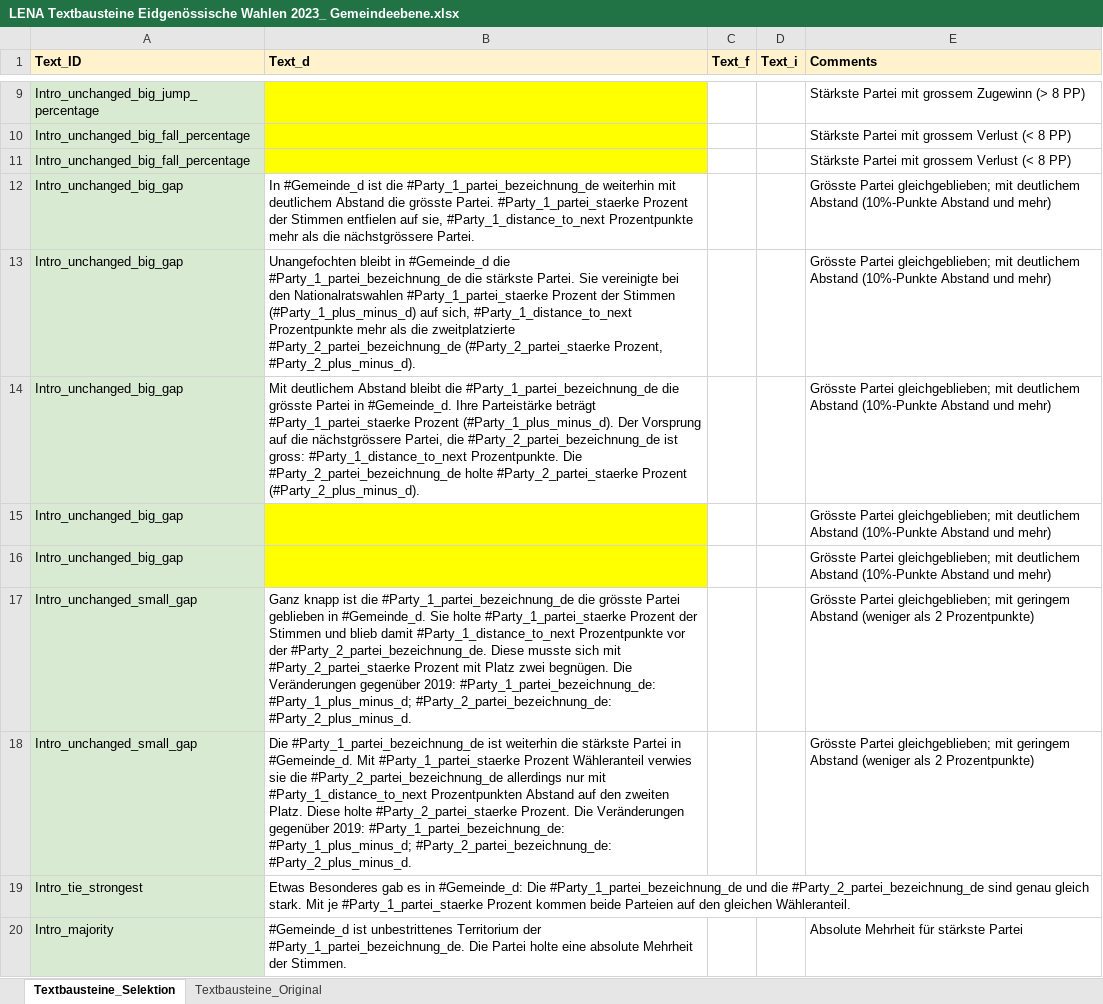
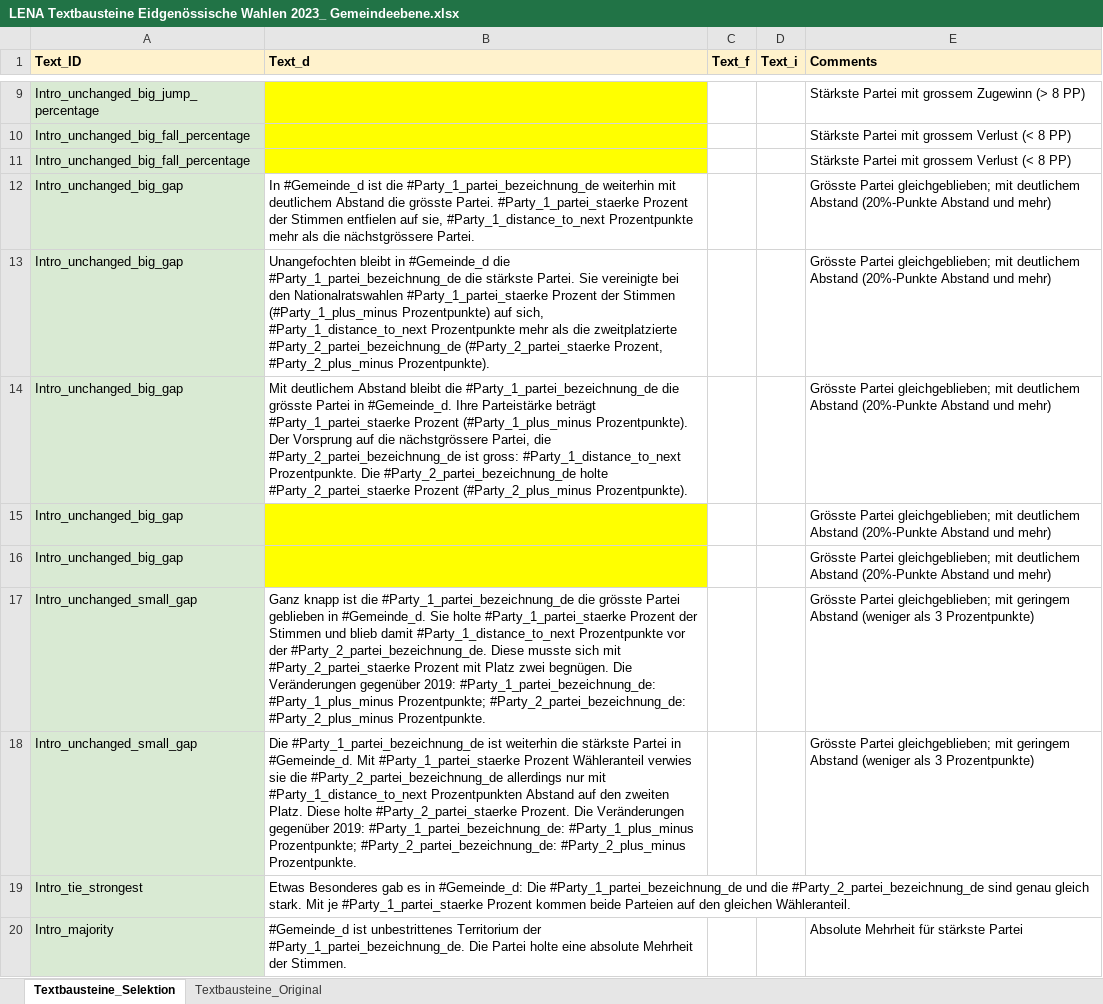
Before and after one commit to awp-finanznachrichten/sda_eidgenoessische_wahlen_datafeed, an Excel workbook: Texte/LENA Textbausteine Eidgenössische Wahlen 2023_ Gemeindeebene.xlsx, sheet Textbausteine_Selektion, drawn as a sheet; only a part is shown, gaps mark what is left out; values as stored, in another font and other column widths than the file's, no borders; charts and pictures not drawn; the diff covers the shown part only; the diff names each change by its address in the sheet, - before the commit and + after, or states it on an @@ line.

```diff
--- a/Texte/LENA Textbausteine Eidgenössische Wahlen 2023_ Gemeindeebene.xlsx (sheet Textbausteine_Selektion)
+++ b/Texte/LENA Textbausteine Eidgenössische Wahlen 2023_ Gemeindeebene.xlsx (sheet Textbausteine_Selektion)
-E12:E16 (Comments): …deutlichem Abstand (10%-Punkte Abstand und…
+E12:E16 (Comments): …deutlichem Abstand (20%-Punkte Abstand und…
-B13 (Text_d): …der Stimmen (#Party_1_plus_minus_d) auf sich, #Party_1_distance_to_next Prozentpunkte mehr als die zweitplatzierte #Party_2_partei_bezeichnung_de (#Party_2_partei_staerke Prozent, #Party_2_plus_minus_d).
+B13 (Text_d): …der Stimmen (#Party_1_plus_minus Prozentpunkte) auf sich, #Party_1_distance_to_next Prozentpunkte mehr als die zweitplatzierte #Party_2_partei_bezeichnung_de (#Party_2_partei_staerke Prozent, #Party_2_plus_minus Prozentpunkte).
-B14 (Text_d): …#Party_1_partei_staerke Prozent (#Party_1_plus_minus_d). Der Vorsprung auf die nächstgrössere Partei, die #Party_2_partei_bezeichnung_de ist gross: #Party_1_distance_to_next Prozentpunkte. Die #Party_2_partei_bezeichnung_de holte #Party_2_partei_staerke Prozent (#Party_2_plus_minus_d).
+B14 (Text_d): …#Party_1_partei_staerke Prozent (#Party_1_plus_minus Prozentpunkte). Der Vorsprung auf die nächstgrössere Partei, die #Party_2_partei_bezeichnung_de ist gross: #Party_1_distance_to_next Prozentpunkte. Die #Party_2_partei_bezeichnung_de holte #Party_2_partei_staerke Prozent (#Party_2_plus_minus Prozentpunkte).
-B17 (Text_d): …2019: #Party_1_partei_bezeichnung_de: #Party_1_plus_minus_d; #Party_2_partei_bezeichnung_de: #Party_2_plus_minus_d.
+B17 (Text_d): …2019: #Party_1_partei_bezeichnung_de: #Party_1_plus_minus Prozentpunkte; #Party_2_partei_bezeichnung_de: #Party_2_plus_minus Prozentpunkte.
-E17:E18 (Comments): …(weniger als 2 Prozentpunkte)
+E17:E18 (Comments): …(weniger als 3 Prozentpunkte)
-B18 (Text_d): …2019: #Party_1_partei_bezeichnung_de: #Party_1_plus_minus_d; #Party_2_partei_bezeichnung_de: #Party_2_plus_minus_d.
+B18 (Text_d): …2019: #Party_1_partei_bezeichnung_de: #Party_1_plus_minus Prozentpunkte; #Party_2_partei_bezeichnung_de: #Party_2_plus_minus Prozentpunkte.
```
Also changed, not shown: 37 edited cells elsewhere in this sheet, 4 other files.
